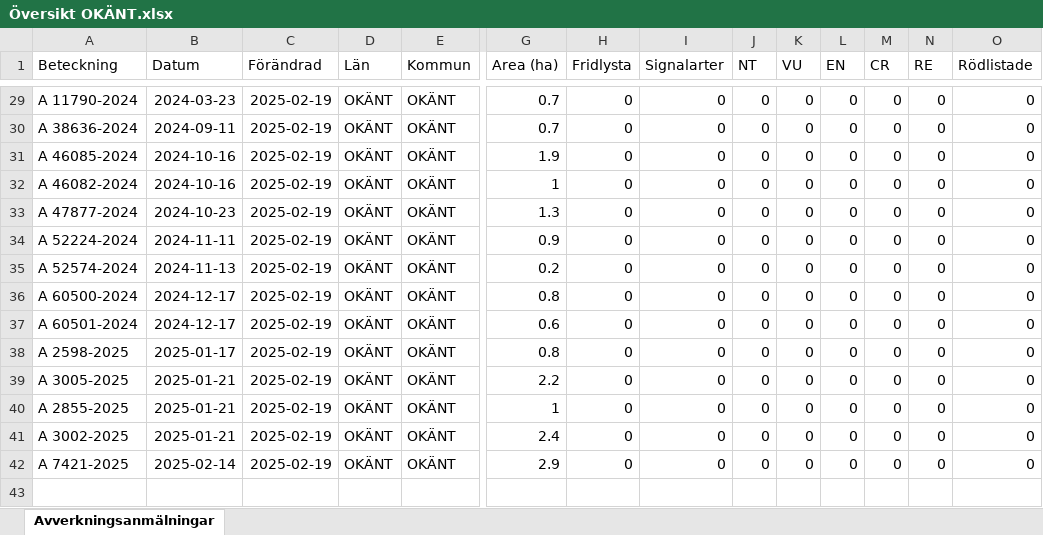
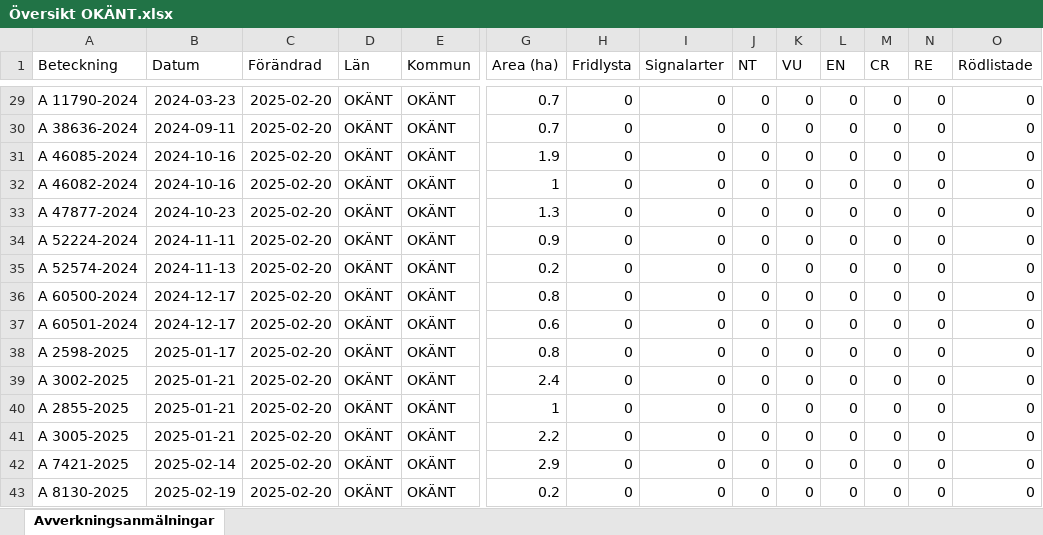
Before and after one commit to klasma/Logging_0000, an Excel workbook: Översikt OKÄNT.xlsx, sheet Avverkningsanmälningar, drawn as a sheet; only a part is shown, gaps mark what is left out; values as stored, in another font and other column widths than the file's, no borders; rows hold the shown columns only; the diff covers the shown part only; the diff names each change by its address in the sheet, - before the commit and + after, or states it on an @@ line.

```diff
--- a/Översikt OKÄNT.xlsx (sheet Avverkningsanmälningar)
+++ b/Översikt OKÄNT.xlsx (sheet Avverkningsanmälningar)
-C29:C42 (Förändrad): 2025-02-19
+C29:C42 (Förändrad): 2025-02-20
-A39 (Beteckning): A 3005-2025
+A39 (Beteckning): A 3002-2025
-G39 (Area (ha)): 2.2
+G39 (Area (ha)): 2.4
-A41 (Beteckning): A 3002-2025
+A41 (Beteckning): A 3005-2025
-G41 (Area (ha)): 2.4
+G41 (Area (ha)): 2.2
+row 43: A 8130-2025 | 2025-02-19 | 2025-02-20 | OKÄNT | OKÄNT | 0.2 | 0 | 0 | 0 | 0 | 0 | 0 | 0 | 0
```
Also changed, not shown: 27 edited cells elsewhere in this sheet, artfynd/A 3062-2025 artfynd.xlsx, 5 other files.
